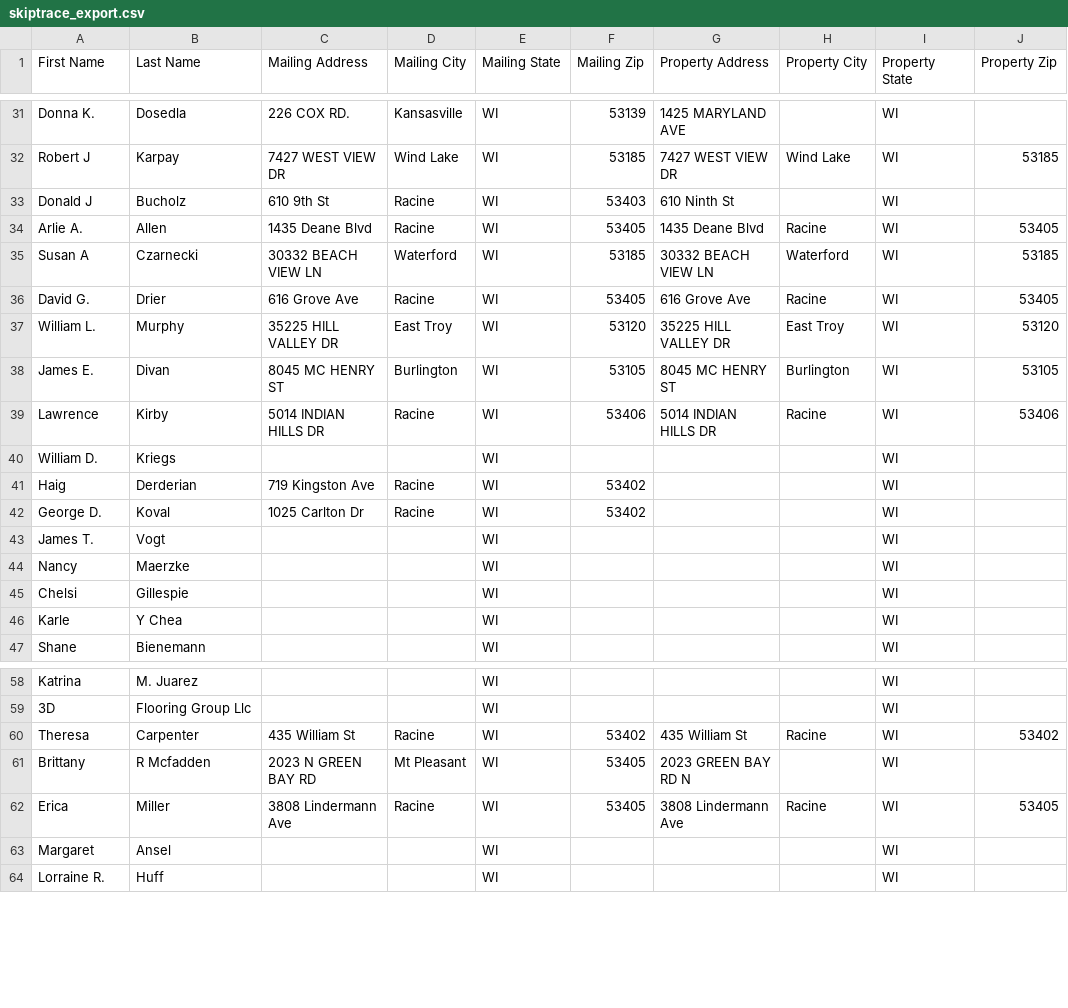
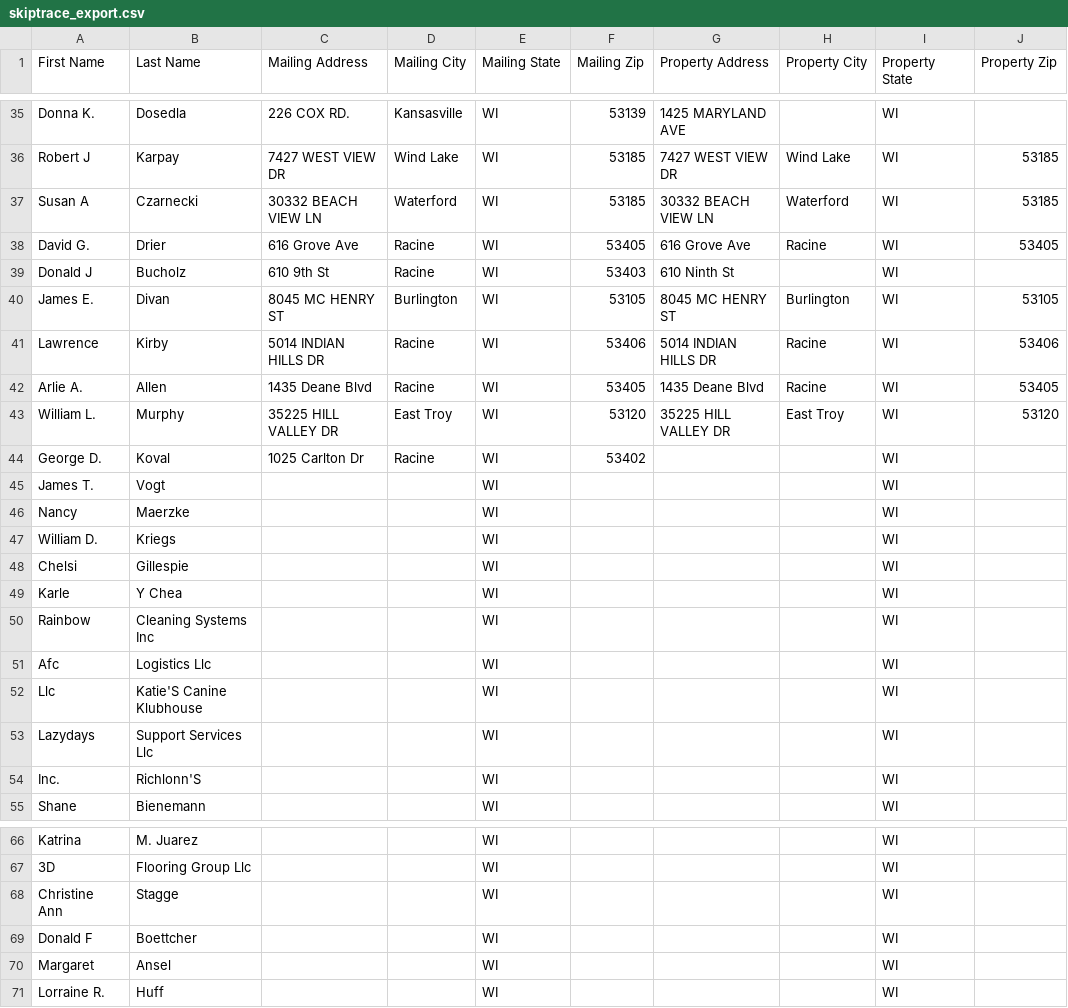
Before and after one commit to Sellmyhousefast247/Racine-leads, a CSV file: data/skiptrace_export.csv, drawn as a sheet; only a part is shown, gaps mark what is left out; the diff covers the shown part only.

```diff
--- a/data/skiptrace_export.csv
+++ b/data/skiptrace_export.csv
@@ -32,11 +36,9 @@ Donna K.,Dosedla,226 COX RD.,Kansasville,WI,53139,1425 MARYLAND AVE,,WI,
 Robert J,Karpay,7427 WEST VIEW DR,Wind Lake,WI,53185,7427 WEST VIEW DR,Wind Lake,WI,53185
-Donald J,Bucholz,610 9th St,Racine,WI,53403,610 Ninth St,,WI,
-Arlie A.,Allen,1435 Deane Blvd,Racine,WI,53405,1435 Deane Blvd,Racine,WI,53405
 Susan A,Czarnecki,30332 BEACH VIEW LN,Waterford,WI,53185,30332 BEACH VIEW LN,Waterford,WI,53185
 David G.,Drier,616 Grove Ave,Racine,WI,53405,616 Grove Ave,Racine,WI,53405
-William L.,Murphy,35225 HILL VALLEY DR,East Troy,WI,53120,35225 HILL VALLEY DR,East Troy,WI,53120
+Donald J,Bucholz,610 9th St,Racine,WI,53403,610 Ninth St,,WI,
 James E.,Divan,8045 MC HENRY ST,Burlington,WI,53105,8045 MC HENRY ST,Burlington,WI,53105
 Lawrence,Kirby,5014 INDIAN HILLS DR,Racine,WI,53406,5014 INDIAN HILLS DR,Racine,WI,53406
-William D.,Kriegs,,,WI,,,,WI,
-Haig,Derderian,719 Kingston Ave,Racine,WI,53402,,,WI,
+Arlie A.,Allen,1435 Deane Blvd,Racine,WI,53405,1435 Deane Blvd,Racine,WI,53405
+William L.,Murphy,35225 HILL VALLEY DR,East Troy,WI,53120,35225 HILL VALLEY DR,East Troy,WI,53120
 George D.,Koval,1025 Carlton Dr,Racine,WI,53402,,,WI,
@@ -44,4 +46,10 @@ James T.,Vogt,,,WI,,,,WI,
 Nancy,Maerzke,,,WI,,,,WI,
+William D.,Kriegs,,,WI,,,,WI,
 Chelsi,Gillespie,,,WI,,,,WI,
 Karle,Y Chea,,,WI,,,,WI,
+Rainbow,Cleaning Systems Inc,,,WI,,,,WI,
+Afc,Logistics Llc,,,WI,,,,WI,
+Llc,Katie'S Canine Klubhouse,,,WI,,,,WI,
+Lazydays,Support Services Llc,,,WI,,,,WI,
+Inc.,Richlonn'S,,,WI,,,,WI,
 Shane,Bienemann,,,WI,,,,WI,
@@ -59,5 +67,4 @@ Katrina,M. Juarez,,,WI,,,,WI,
 3D,Flooring Group Llc,,,WI,,,,WI,
-Theresa,Carpenter,435 William St,Racine,WI,53402,435 William St,Racine,WI,53402
-Brittany,R Mcfadden,2023 N GREEN BAY RD,Mt Pleasant,WI,53405,2023 GREEN BAY RD N,,WI,
-Erica,Miller,3808 Lindermann Ave,Racine,WI,53405,3808 Lindermann Ave,Racine,WI,53405
+Christine Ann,Stagge,,,WI,,,,WI,
+Donald F,Boettcher,,,WI,,,,WI,
 Margaret,Ansel,,,WI,,,,WI,
```
Also changed, not shown: 8 added rows, 9 removed rows, 7 moved rows and 10 edited cells elsewhere in this file, data/ghl_export.csv, 3 other files.
